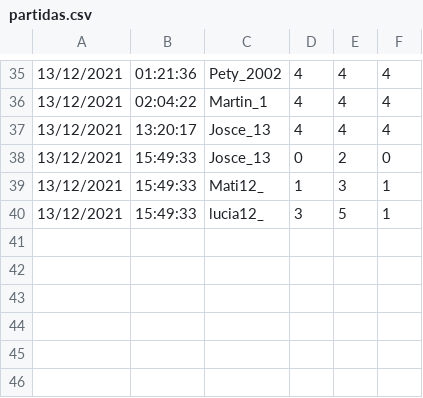
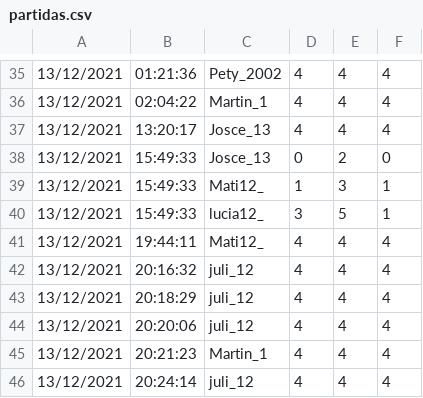
Before and after one commit to Pety-2002/TP-MEMOTEST_LAMBDA, a CSV file: partidas.csv, drawn as a sheet; only a part is shown, gaps mark what is left out; the diff names each change by its address in the sheet, - before the commit and + after, or states it on an @@ line.

```diff
--- a/partidas.csv
+++ b/partidas.csv
+row 41: 13/12/2021 | 19:44:11 | Mati12_ | 4 | 4 | 4
+row 42: 13/12/2021 | 20:16:32 | juli_12 | 4 | 4 | 4
+row 43: 13/12/2021 | 20:18:29 | juli_12 | 4 | 4 | 4
+row 44: 13/12/2021 | 20:20:06 | juli_12 | 4 | 4 | 4
+row 45: 13/12/2021 | 20:21:23 | Martin_1 | 4 | 4 | 4
+row 46: 13/12/2021 | 20:24:14 | juli_12 | 4 | 4 | 4
```
Also changed, not shown: 2 other files.
